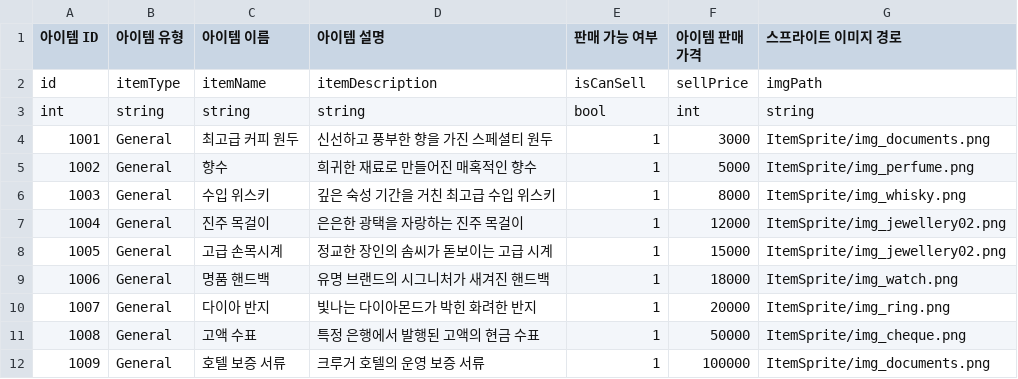
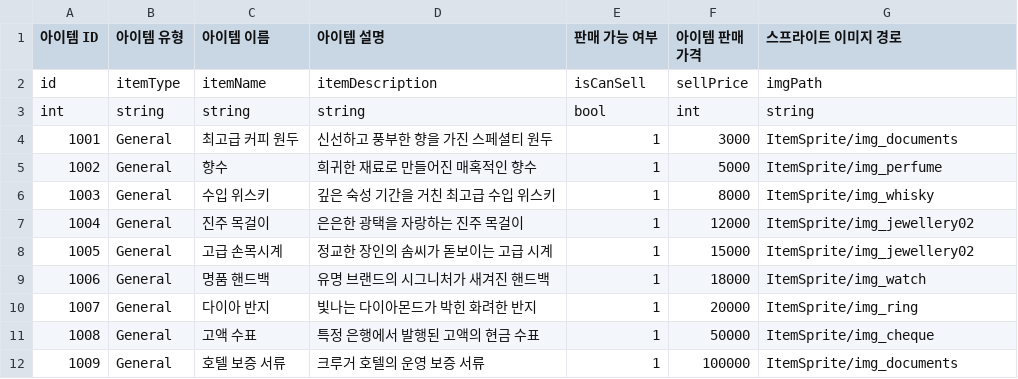
Before and after one commit to akstjd31/Check-Out, a CSV file: Assets/Resources/Data/ItemTable.csv, drawn as a sheet.

```diff
--- a/Assets/Resources/Data/ItemTable.csv
+++ b/Assets/Resources/Data/ItemTable.csv
@@ -3,10 +3,10 @@ id,itemType,itemName,itemDescription,isCanSell,sellPrice,imgPath
 int,string,string,string,bool,int,string
-1001,General,최고급 커피 원두,신선하고 풍부한 향을 가진 스페셜티 원두,1,3000,ItemSprite/img_documents.png
-1002,General,향수,희귀한 재료로 만들어진 매혹적인 향수,1,5000,ItemSprite/img_perfume.png
-1003,General,수입 위스키,깊은 숙성 기간을 거친 최고급 수입 위스키,1,8000,ItemSprite/img_whisky.png
-1004,General,진주 목걸이,은은한 광택을 자랑하는 진주 목걸이,1,12000,ItemSprite/img_jewellery02.png
-1005,General,고급 손목시계,정교한 장인의 솜씨가 돋보이는 고급 시계,1,15000,ItemSprite/img_jewellery02.png
-1006,General,명품 핸드백,유명 브랜드의 시그니처가 새겨진 핸드백,1,18000,ItemSprite/img_watch.png
-1007,General,다이아 반지,빛나는 다이아몬드가 박힌 화려한 반지,1,20000,ItemSprite/img_ring.png
-1008,General,고액 수표,특정 은행에서 발행된 고액의 현금 수표,1,50000,ItemSprite/img_cheque.png
-1009,General,호텔 보증 서류,크루거 호텔의 운영 보증 서류,1,100000,ItemSprite/img_documents.png
+1001,General,최고급 커피 원두,신선하고 풍부한 향을 가진 스페셜티 원두,1,3000,ItemSprite/img_documents
+1002,General,향수,희귀한 재료로 만들어진 매혹적인 향수,1,5000,ItemSprite/img_perfume
+1003,General,수입 위스키,깊은 숙성 기간을 거친 최고급 수입 위스키,1,8000,ItemSprite/img_whisky
+1004,General,진주 목걸이,은은한 광택을 자랑하는 진주 목걸이,1,12000,ItemSprite/img_jewellery02
+1005,General,고급 손목시계,정교한 장인의 솜씨가 돋보이는 고급 시계,1,15000,ItemSprite/img_jewellery02
+1006,General,명품 핸드백,유명 브랜드의 시그니처가 새겨진 핸드백,1,18000,ItemSprite/img_watch
+1007,General,다이아 반지,빛나는 다이아몬드가 박힌 화려한 반지,1,20000,ItemSprite/img_ring
+1008,General,고액 수표,특정 은행에서 발행된 고액의 현금 수표,1,50000,ItemSprite/img_cheque
+1009,General,호텔 보증 서류,크루거 호텔의 운영 보증 서류,1,100000,ItemSprite/img_documents
```
Also changed, not shown: 45 other files.
